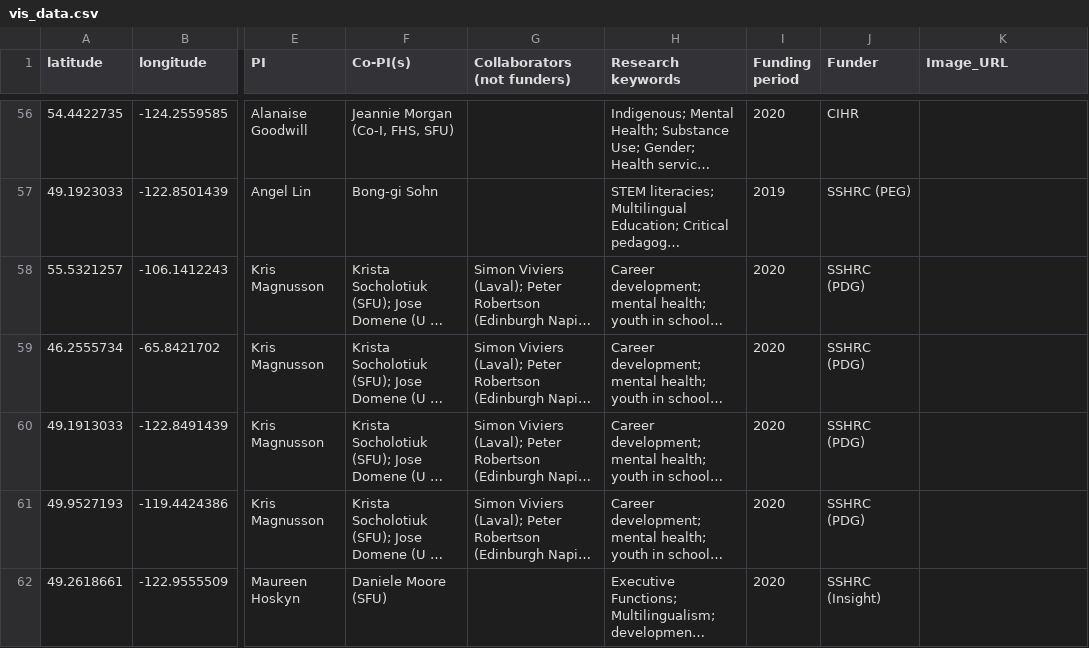
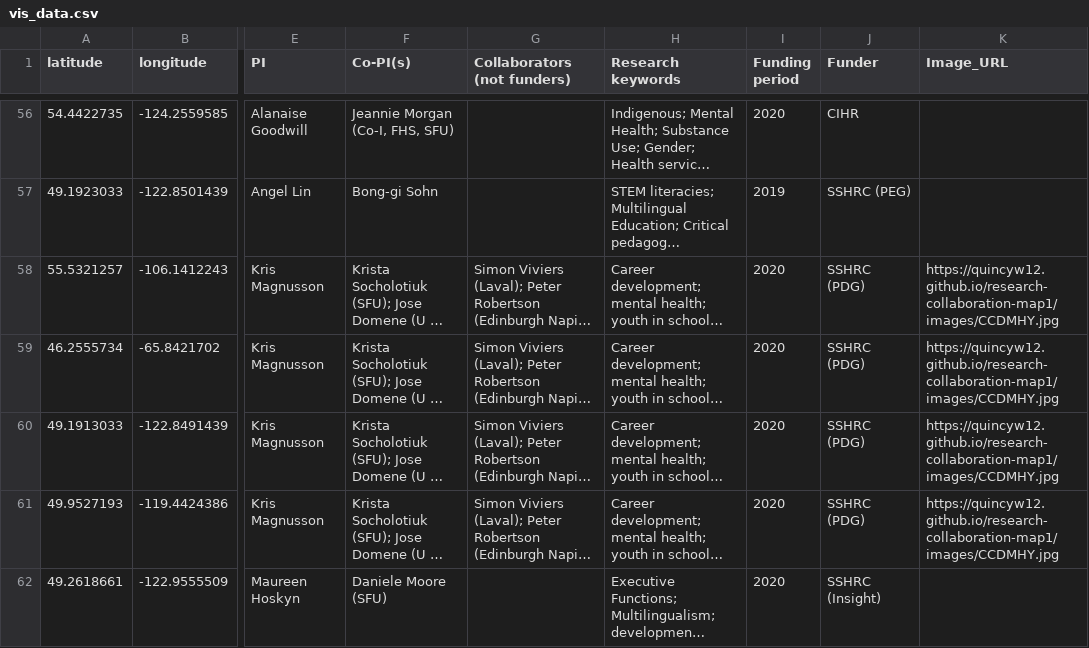
Before and after one commit to quincyw12/research-collaboration-map1, a CSV file: vis_data.csv, drawn as a sheet; only a part is shown, gaps mark what is left out; long unchanged cells end in …; the diff covers the shown part only; the diff names each change by its address in the sheet, - before the commit and + after, or states it on an @@ line.

```diff
--- a/vis_data.csv
+++ b/vis_data.csv
-K58:K61 (Image_URL): (empty)
+K58:K61 (Image_URL): https://quincyw12.github.io/research-collaboration-map1/images/CCDMHY.jpg
```
Also changed, not shown: 49 edited cells elsewhere in this file.
